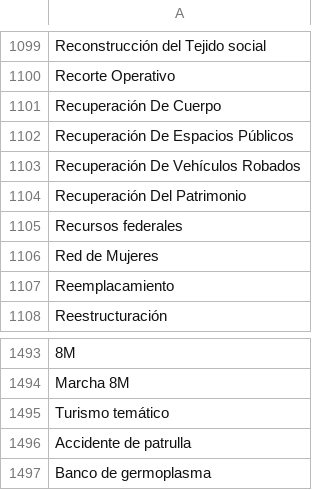
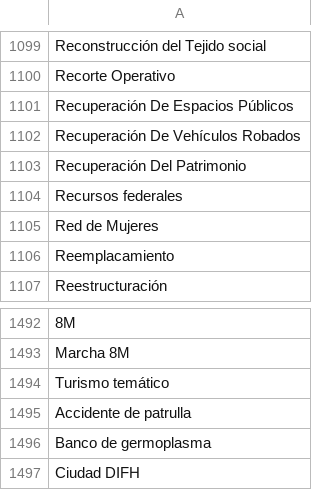
Before and after one commit to thelonious9/captura-portadas, a CSV file: Tema.csv, drawn as a sheet; only a part is shown, gaps mark what is left out; removed rows and columns are numbered as before the commit, all else as after; the diff names each change by its address in the sheet, - before the commit and + after, or states it on an @@ line.

Commit message:
Ciudad DIFH

```diff
--- a/Tema.csv
+++ b/Tema.csv
-row 1101: Recuperación De Cuerpo
+row 1497: Ciudad DIFH
```
